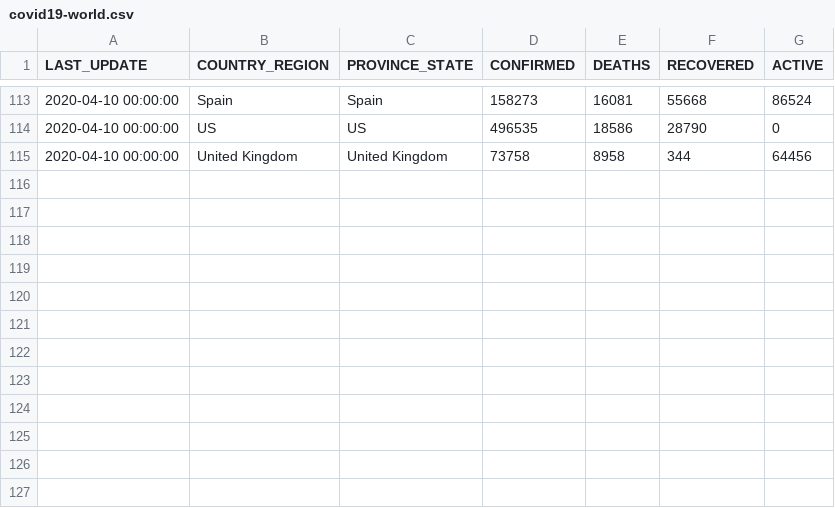
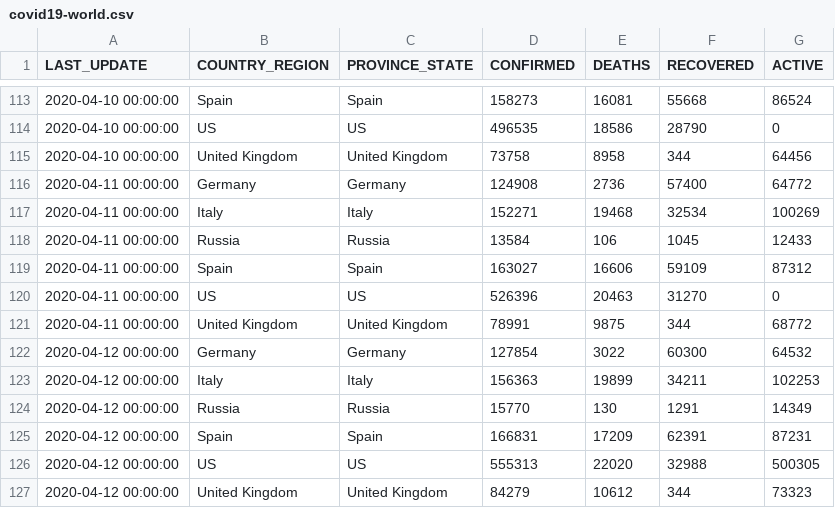
Before and after one commit to pavelfomin/COVID-19, a CSV file: aggregated/covid19-world.csv, drawn as a sheet; only a part is shown, gaps mark what is left out.

Commit message:
4/11 and 4/12 update
 * Germany data for 4/11 is incorrect - issue #2126

```diff
--- a/aggregated/covid19-world.csv
+++ b/aggregated/covid19-world.csv
@@ -115 +115,13 @@
 "2020-04-10 00:00:00","United Kingdom","United Kingdom","73758","8958","344","64456"
+"2020-04-11 00:00:00","Germany","Germany","124908","2736","57400","64772"
+"2020-04-11 00:00:00","Italy","Italy","152271","19468","32534","100269"
+"2020-04-11 00:00:00","Russia","Russia","13584","106","1045","12433"
+"2020-04-11 00:00:00","Spain","Spain","163027","16606","59109","87312"
+"2020-04-11 00:00:00","US","US","526396","20463","31270","0"
+"2020-04-11 00:00:00","United Kingdom","United Kingdom","78991","9875","344","68772"
+"2020-04-12 00:00:00","Germany","Germany","127854","3022","60300","64532"
+"2020-04-12 00:00:00","Italy","Italy","156363","19899","34211","102253"
+"2020-04-12 00:00:00","Russia","Russia","15770","130","1291","14349"
+"2020-04-12 00:00:00","Spain","Spain","166831","17209","62391","87231"
+"2020-04-12 00:00:00","US","US","555313","22020","32988","500305"
+"2020-04-12 00:00:00","United Kingdom","United Kingdom","84279","10612","344","73323"
```
Also changed, not shown: aggregated/covid19-us-rotated.csv, aggregated/covid19-us.csv, 5 other files.
